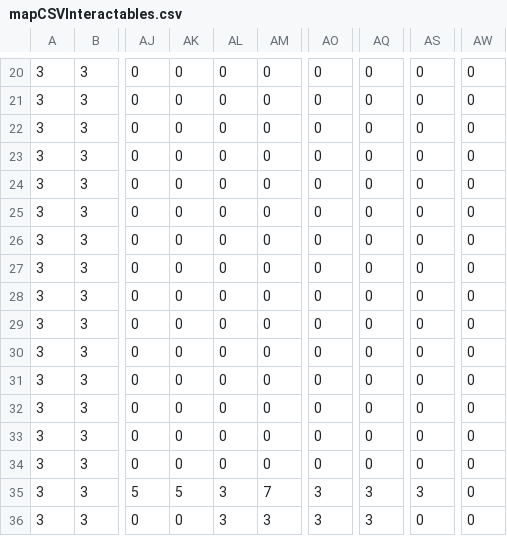
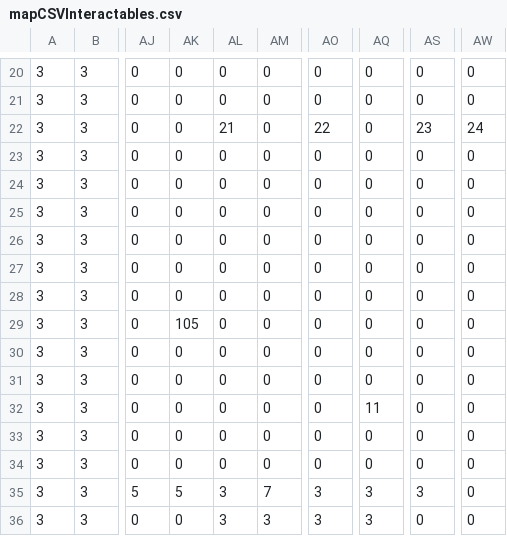
Before and after one commit to Trickli-bit/EF_Woche_Pygames, a CSV file: Main/mapCSVInteractables.csv, drawn as a sheet; only a part is shown, gaps mark what is left out; the diff names each change by its address in the sheet, - before the commit and + after, or states it on an @@ line.

```diff
--- a/Main/mapCSVInteractables.csv
+++ b/Main/mapCSVInteractables.csv
-AL22: 0
+AL22: 21
-AO22: 0
+AO22: 22
-AS22: 0
+AS22: 23
-AW22: 0
+AW22: 24
-AK29: 0
+AK29: 105
-AQ32: 0
+AQ32: 11
```
Also changed, not shown: 4 other files.
